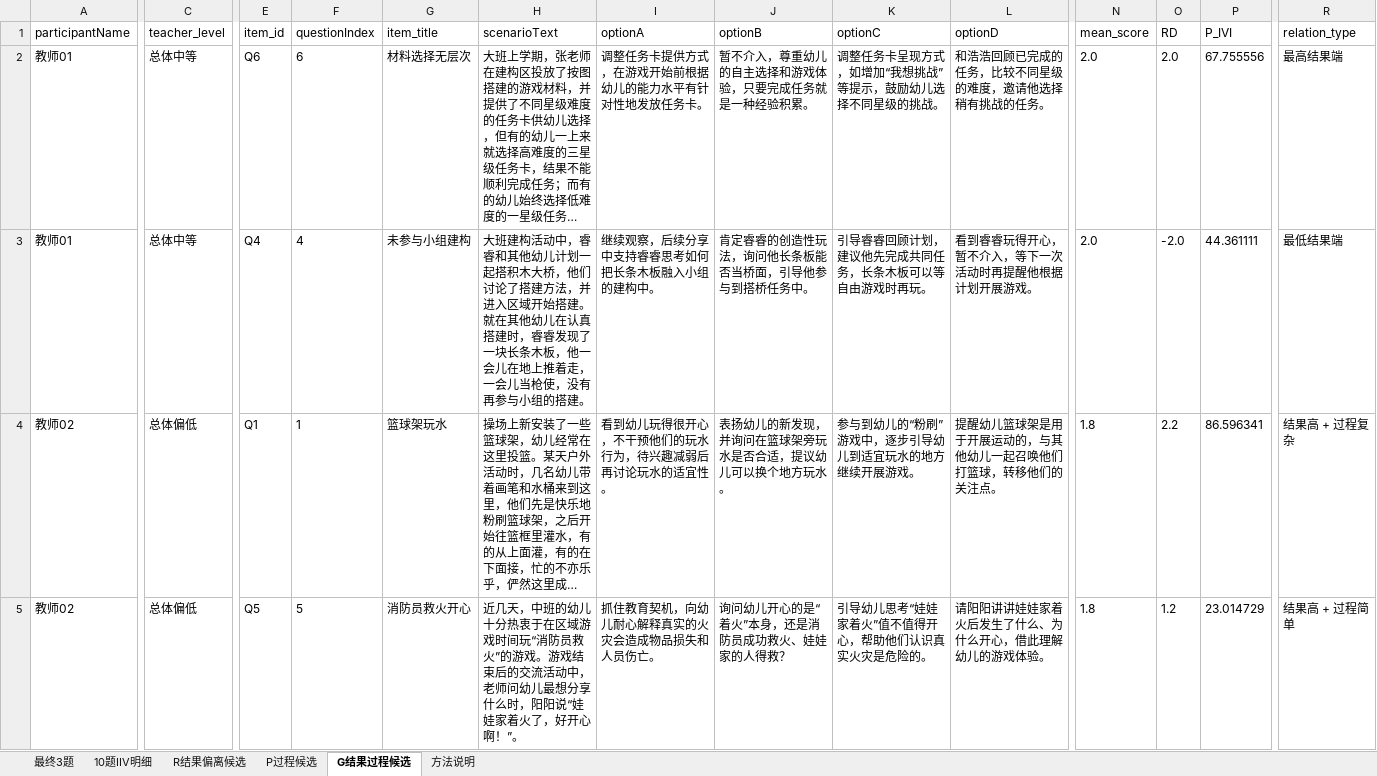
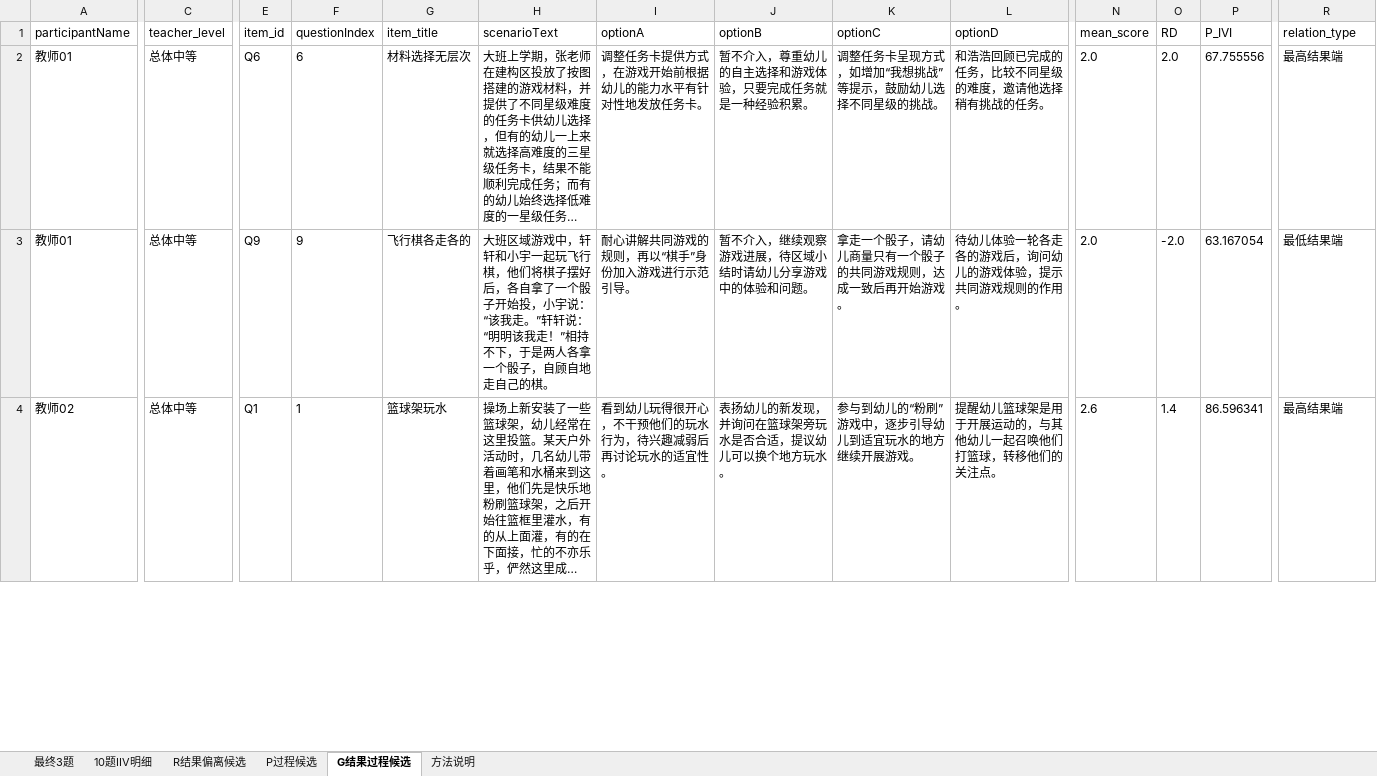
Before and after one commit to norazhu1013-blip/tcim-interview-website, an Excel workbook: tools/advisor_ref_output/研究者筛选材料.xlsx, sheet G结果过程候选, drawn as a sheet; only a part is shown, gaps mark what is left out; long unchanged cells end in …; values as stored, in another font and other column widths than the file's, no borders; removed rows and columns are numbered as before the commit, all else as after; rows hold the shown columns only; the diff covers the shown part only; the diff names each change by its address in the sheet, - before the commit and + after, or states it on an @@ line.

Commit message:
fix: align scoring with provided 10-question table

```diff
--- a/tools/advisor_ref_output/研究者筛选材料.xlsx (sheet G结果过程候选)
+++ b/tools/advisor_ref_output/研究者筛选材料.xlsx (sheet G结果过程候选)
-E3 (item_id): Q4
+E3 (item_id): Q9
-F3 (questionIndex): 4
+F3 (questionIndex): 9
-G3 (item_title): 未参与小组建构
+G3 (item_title): 飞行棋各走各的
-H3 (scenarioText): 大班建构活动中，睿睿和其他幼儿计划一起搭积木大桥，他们讨论了搭建方法，并进入区域开始搭建。就在其他幼儿在认真搭建时，睿睿发现了一块长条木板，他一会儿在地上推着走，一会儿当枪使，没有再参与小组的搭建。
+H3 (scenarioText): 大班区域游戏中，轩轩和小宇一起玩飞行棋，他们将棋子摆好后，各自拿了一个骰子开始投，小宇说：“该我走。”轩轩说：“明明该我走！”相持不下，于是两人各拿一个骰子，自顾自地走自己的棋。
-I3 (optionA): 继续观察，后续分享中支持睿睿思考如何把长条木板融入小组的建构中。
+I3 (optionA): 耐心讲解共同游戏的规则，再以“棋手”身份加入游戏进行示范引导。
-J3 (optionB): 肯定睿睿的创造性玩法，询问他长条板能否当桥面，引导他参与到搭桥任务中。
+J3 (optionB): 暂不介入，继续观察游戏进展，待区域小结时请幼儿分享游戏中的体验和问题。
-K3 (optionC): 引导睿睿回顾计划，建议他先完成共同任务，长条木板可以等自由游戏时再玩。
+K3 (optionC): 拿走一个骰子，请幼儿商量只有一个骰子的共同游戏规则，达成一致后再开始游戏。
-L3 (optionD): 看到睿睿玩得开心，暂不介入，等下一次活动时再提醒他根据计划开展游戏。
+L3 (optionD): 待幼儿体验一轮各走各的游戏后，询问幼儿的游戏体验，提示共同游戏规则的作用。
-P3 (P_IVI): 44.361111
+P3 (P_IVI): 63.167054
-C4 (teacher_level): 总体偏低
+C4 (teacher_level): 总体中等
-N4 (mean_score): 1.8
+N4 (mean_score): 2.6
-O4 (RD): 2.2
+O4 (RD): 1.4
-R4 (relation_type): 结果高 + 过程复杂
+R4 (relation_type): 最高结果端
-row 5: 教师02 | 总体偏低 | Q5 | 5 | 消防员救火开心 | 近几天，中班的幼儿十分热衷于在区域游戏时间玩“消防员救火”的游戏。游戏结束后的交流活动中，老师问幼儿最想分享什么时，阳阳说“娃娃家着火了，好开心啊！”。 | 抓住教育契机，向幼儿耐心解释真实的火灾会造成物品损失和人员伤亡。 | 询问幼儿开心的是“着火”本身，还是消防员成功救火、娃娃家的人得救？ | 引导幼儿思考“娃娃家着火”值不值得开心，帮助他们认识真实火灾是危险的。 | 请阳阳讲讲娃娃家着火后发生了什么、为什么开心，借此理解幼儿的游戏体验。 | 1.8 | 1.2 | 23.014729 | 结果高 + 过程简单
```
Also changed, not shown: 26 added rows, 25 removed rows and 417 edited cells elsewhere in this sheet, sheet 10题IIV明细, sheet 最终3题, sheet R结果偏离候选, DOC/AI 测评 访谈及报告流程/000 10题赋分.xlsx, tools/advisor_ref_output/AI访谈材料.xlsx, 13 other files.
